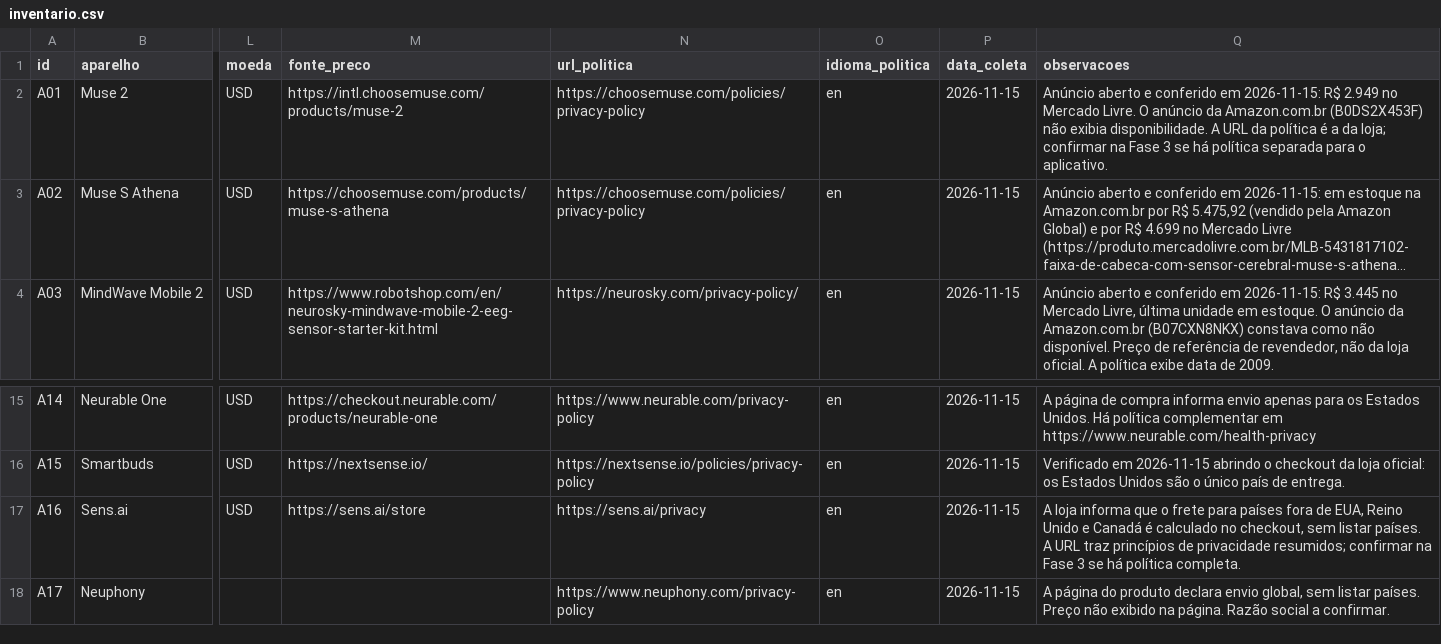
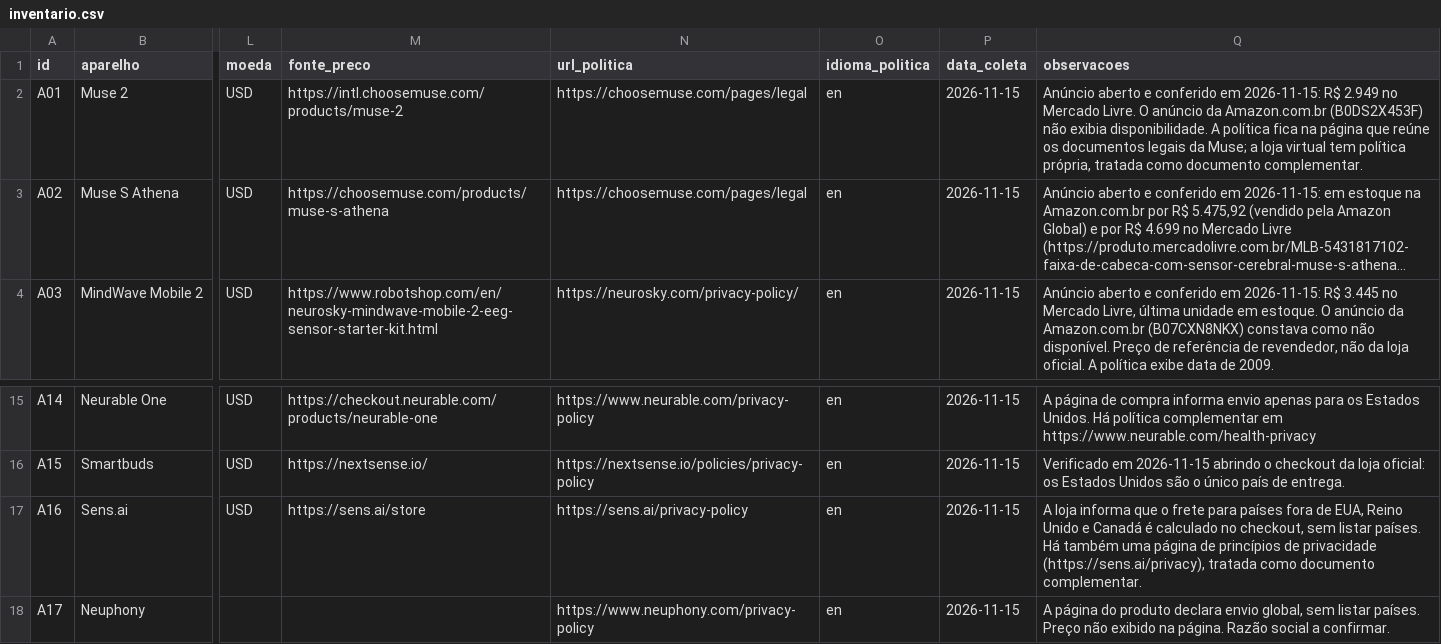
Before and after one commit to rosystt/neurodireitos-br, a CSV file: data/raw/inventario.csv, drawn as a sheet; only a part is shown, gaps mark what is left out; long unchanged cells end in …; the diff names each change by its address in the sheet, - before the commit and + after, or states it on an @@ line.

```diff
--- a/data/raw/inventario.csv
+++ b/data/raw/inventario.csv
-N2:N3 (url_politica): https://choosemuse.com/policies/privacy-policy
+N2:N3 (url_politica): https://choosemuse.com/pages/legal
-Q2 (observacoes): …disponibilidade. A URL da política é a da loja; confirmar na Fase 3 se há política separada para o aplicativo.
+Q2 (observacoes): …disponibilidade. A política fica na página que reúne os documentos legais da Muse; a loja virtual tem política própria, tratada como documento complementar.
-N17 (url_politica): https://sens.ai/privacy
+N17 (url_politica): https://sens.ai/privacy-policy
-Q17 (observacoes): …listar países. A URL traz princípios de privacidade resumidos; confirmar na Fase 3 se há política completa.
+Q17 (observacoes): …listar países. Há também uma página de princípios de privacidade (https://sens.ai/privacy), tratada como documento complementar.
```
Also changed, not shown: 27 other files.
